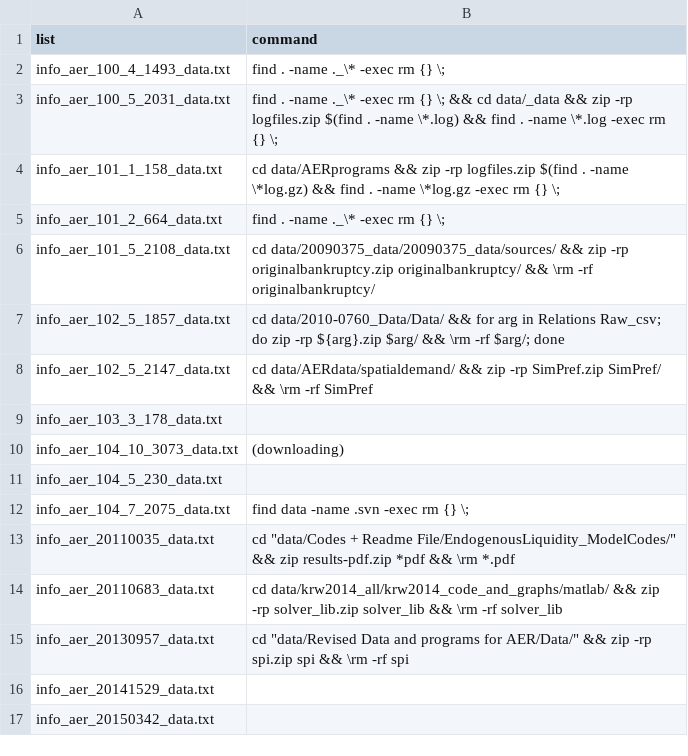
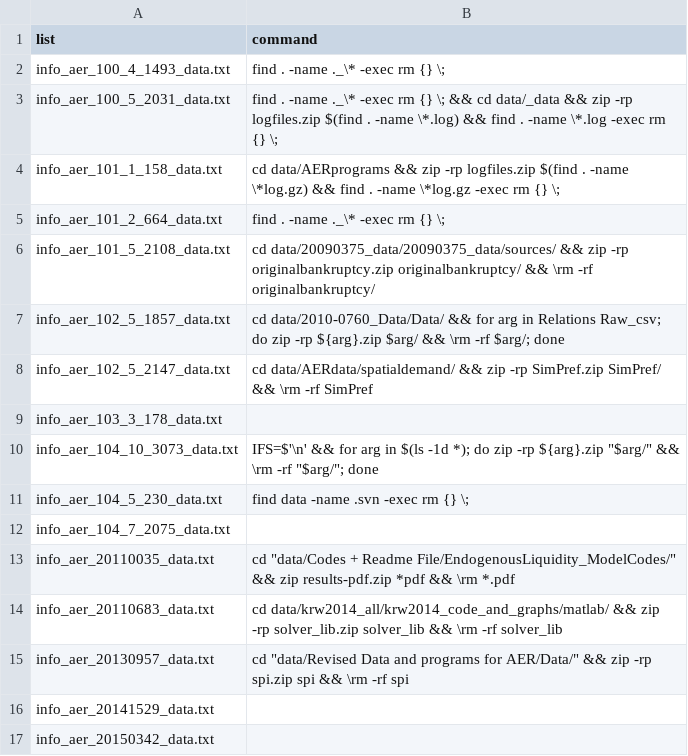
Before and after one commit to AEADataEditor/aea-supplement-migration, a CSV file: data/original/NOTES.wave3.csv, drawn as a sheet; only a part is shown.

Commit message:
Updating instructions

```diff
--- a/data/original/NOTES.wave3.csv
+++ b/data/original/NOTES.wave3.csv
@@ -9,5 +9,5 @@ info_aer_102_5_2147_data.txt,cd data/AERdata/spatialdemand/ && zip -rp SimPref.z
 info_aer_103_3_178_data.txt,
-info_aer_104_10_3073_data.txt,(downloading)
-info_aer_104_5_230_data.txt,
-info_aer_104_7_2075_data.txt,find data -name .svn -exec rm {} \;
+info_aer_104_10_3073_data.txt,IFS=$'\n' && for arg in $(ls -1d  *); do zip -rp ${arg}.zip "$arg/" && \rm -rf "$arg/"; done
+info_aer_104_5_230_data.txt,find data -name .svn -exec rm {} \;
+info_aer_104_7_2075_data.txt,
 info_aer_20110035_data.txt,cd "data/Codes + Readme File/EndogenousLiquidity_ModelCodes/" && zip results-pdf.zip *pdf && \rm *.pdf
```
